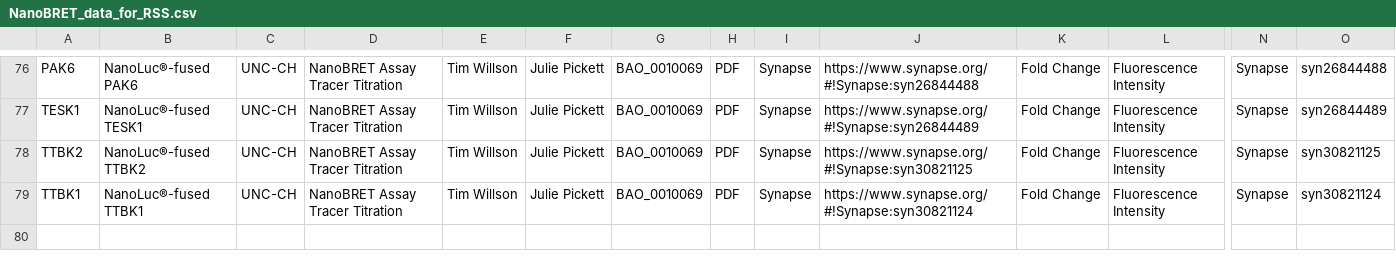
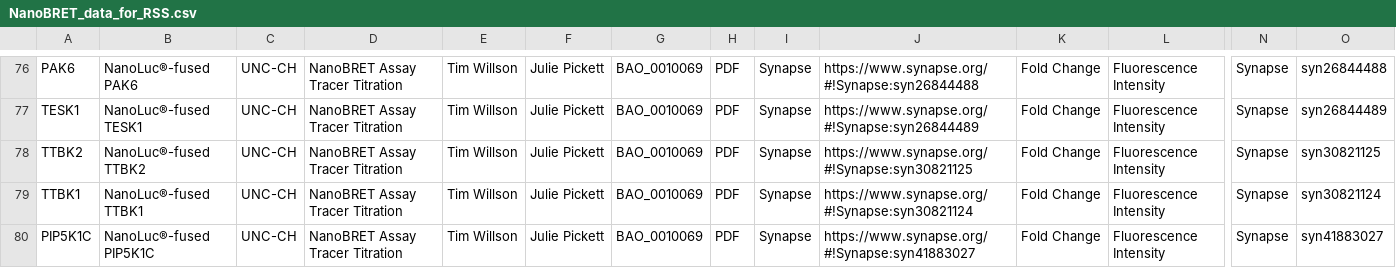
Before and after one commit to IDG-Kinase/kinase_resource_parsing, a CSV file: NanoBRET/NanoBRET_data_for_RSS.csv, drawn as a sheet; only a part is shown, gaps mark what is left out; rows hold the shown columns only; the diff names each change by its address in the sheet, - before the commit and + after, or states it on an @@ line.

Commit message:
updates for new NanoBRET

```diff
--- a/NanoBRET/NanoBRET_data_for_RSS.csv
+++ b/NanoBRET/NanoBRET_data_for_RSS.csv
+row 80: PIP5K1C | NanoLuc®-fused PIP5K1C | UNC-CH | NanoBRET Assay Tracer Titration | Tim Willson | Julie Pickett | BAO_0010069 | PDF | Synapse | https://www.synapse.org/#!Synapse:syn41883027 | Fold Change | Fluorescence Intensity | Synapse | syn41883027
```
Also changed, not shown: NanoBRET/NanoBRET_tracer_info.csv, NanoBRET/dark_NanoBRET.csv.
